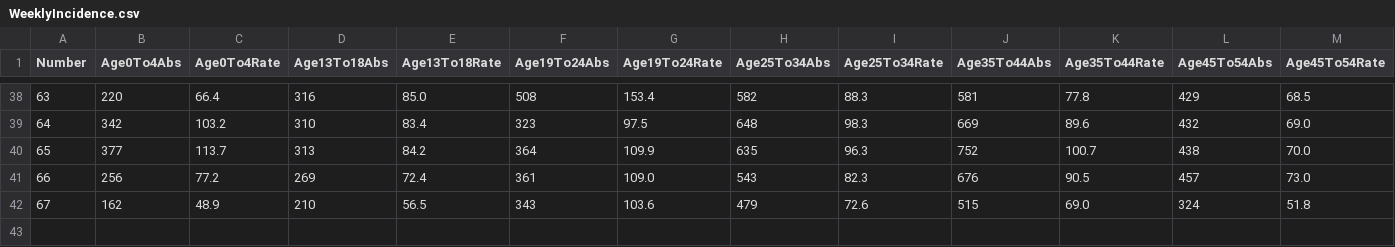
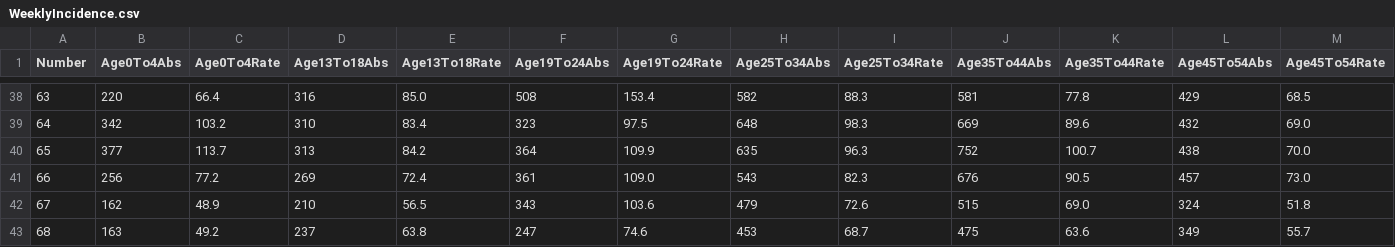
Before and after one commit to CatsAgainstCovid/IrelandCovidData, a CSV file: Outputs/WeeklyEpidemiology/WeeklyIncidence.csv, drawn as a sheet; only a part is shown, gaps mark what is left out; rows hold the shown columns only; the diff names each change by its address in the sheet, - before the commit and + after, or states it on an @@ line.

```diff
--- a/Outputs/WeeklyEpidemiology/WeeklyIncidence.csv
+++ b/Outputs/WeeklyEpidemiology/WeeklyIncidence.csv
+row 43: 68 | 163 | 49.2 | 237 | 63.8 | 247 | 74.6 | 453 | 68.7 | 475 | 63.6 | 349 | 55.7
```
Also changed, not shown: 2 other files.
